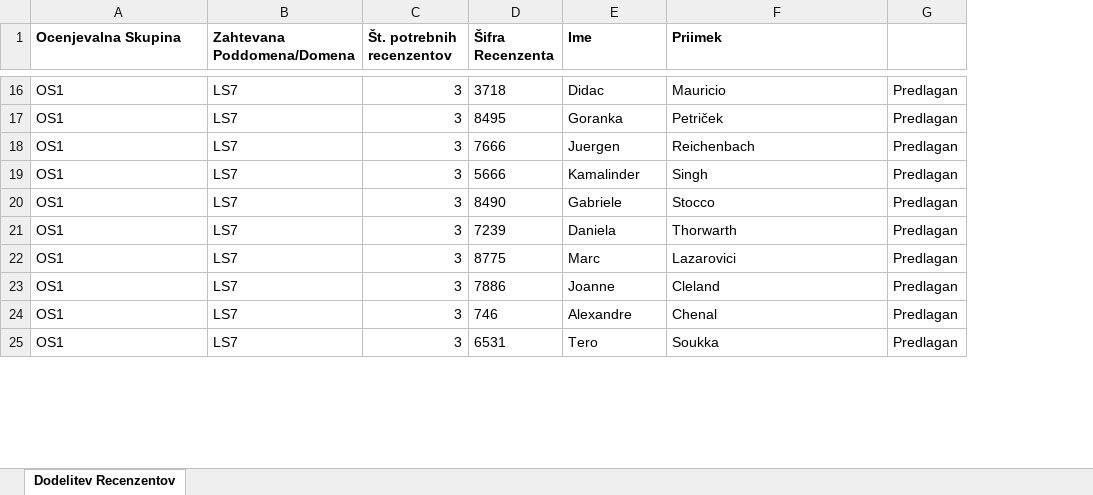
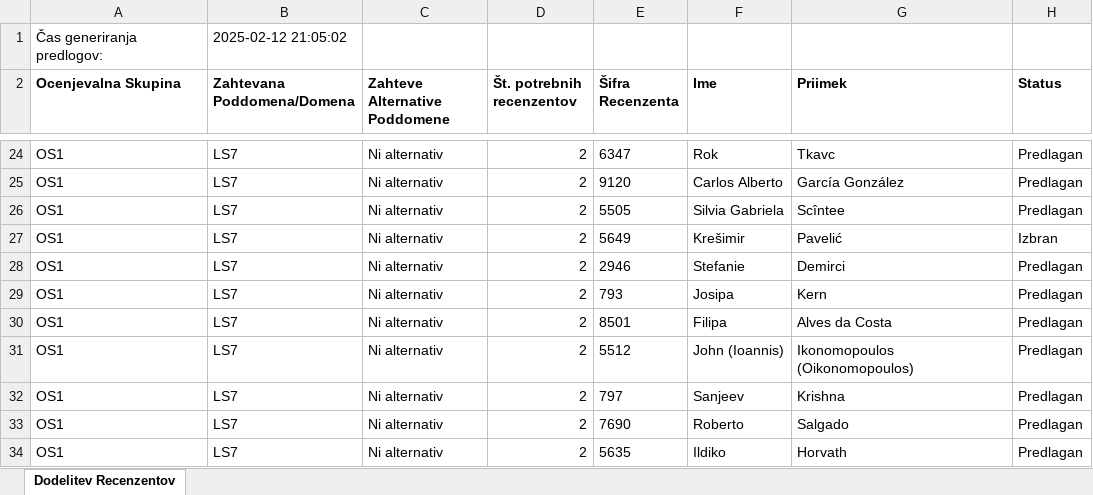
Before and after one commit to Lonzila/Randomizer3_backend, an Excel workbook: dodelitev_recenzentov.xlsx, sheet Dodelitev Recenzentov, drawn as a sheet; only a part is shown, gaps mark what is left out; values as stored, in another font and other column widths than the file's, no borders; addresses are those after the commit; the diff covers the shown part only; the diff names each change by its address in the sheet, - before the commit and + after, or states it on an @@ line.

Commit message:
feature: dodeljevanje po alternativnih (ali ali) poddomenah
število predlaganih recenzentov: 4 -> 8
ali ali poddomene

```diff
--- a/dodelitev_recenzentov.xlsx (sheet Dodelitev Recenzentov)
+++ b/dodelitev_recenzentov.xlsx (sheet Dodelitev Recenzentov)
+column C (Zahteve Alternative Poddomene), rows 24-26: all Ni alternativ; rows 28-34: all Ni alternativ
+row 1: Čas generiranja predlogov: | 2025-02-12 21:05:02
-H2: (empty)
+H2: Status
-D24:D26 (Št. potrebnih recenzentov): 3
+D24:D26 (Št. potrebnih recenzentov): 2
-E24 (Šifra Recenzenta): 3718
+E24 (Šifra Recenzenta): 6347
-F24 (Ime): Didac
+F24 (Ime): Rok
-G24 (Priimek): Mauricio
+G24 (Priimek): Tkavc
-E25 (Šifra Recenzenta): 8495
+E25 (Šifra Recenzenta): 9120
-F25 (Ime): Goranka
+F25 (Ime): Carlos Alberto
-G25 (Priimek): Petriček
+G25 (Priimek): García González
-E26 (Šifra Recenzenta): 7666
+E26 (Šifra Recenzenta): 5505
-F26 (Ime): Juergen
+F26 (Ime): Silvia Gabriela
-G26 (Priimek): Reichenbach
+G26 (Priimek): Scîntee
+row 27: OS1 | LS7 | Ni alternativ | 2 | 5649 | Krešimir | Pavelić | Izbran
-D28:D34 (Št. potrebnih recenzentov): 3
+D28:D34 (Št. potrebnih recenzentov): 2
-E28 (Šifra Recenzenta): 5666
+E28 (Šifra Recenzenta): 2946
-F28 (Ime): Kamalinder
+F28 (Ime): Stefanie
-G28 (Priimek): Singh
+G28 (Priimek): Demirci
-E29 (Šifra Recenzenta): 8490
+E29 (Šifra Recenzenta): 793
-F29 (Ime): Gabriele
+F29 (Ime): Josipa
-G29 (Priimek): Stocco
+G29 (Priimek): Kern
-E30 (Šifra Recenzenta): 7239
+E30 (Šifra Recenzenta): 8501
-F30 (Ime): Daniela
+F30 (Ime): Filipa
-G30 (Priimek): Thorwarth
+G30 (Priimek): Alves da Costa
-E31 (Šifra Recenzenta): 8775
+E31 (Šifra Recenzenta): 5512
-F31 (Ime): Marc
+F31 (Ime): John (Ioannis)
-G31 (Priimek): Lazarovici
+G31 (Priimek): Ikonomopoulos (Oikonomopoulos)
-E32 (Šifra Recenzenta): 7886
+E32 (Šifra Recenzenta): 797
-F32 (Ime): Joanne
+F32 (Ime): Sanjeev
-G32 (Priimek): Cleland
+G32 (Priimek): Krishna
-E33 (Šifra Recenzenta): 746
+E33 (Šifra Recenzenta): 7690
-F33 (Ime): Alexandre
+F33 (Ime): Roberto
-G33 (Priimek): Chenal
+G33 (Priimek): Salgado
-E34 (Šifra Recenzenta): 6531
+E34 (Šifra Recenzenta): 5635
-F34 (Ime): Tero
+F34 (Ime): Ildiko
-G34 (Priimek): Soukka
+G34 (Priimek): Horvath
```
Also changed, not shown: 136 added rows, 25 removed rows and 273 edited cells elsewhere in this sheet, 6 other files.
